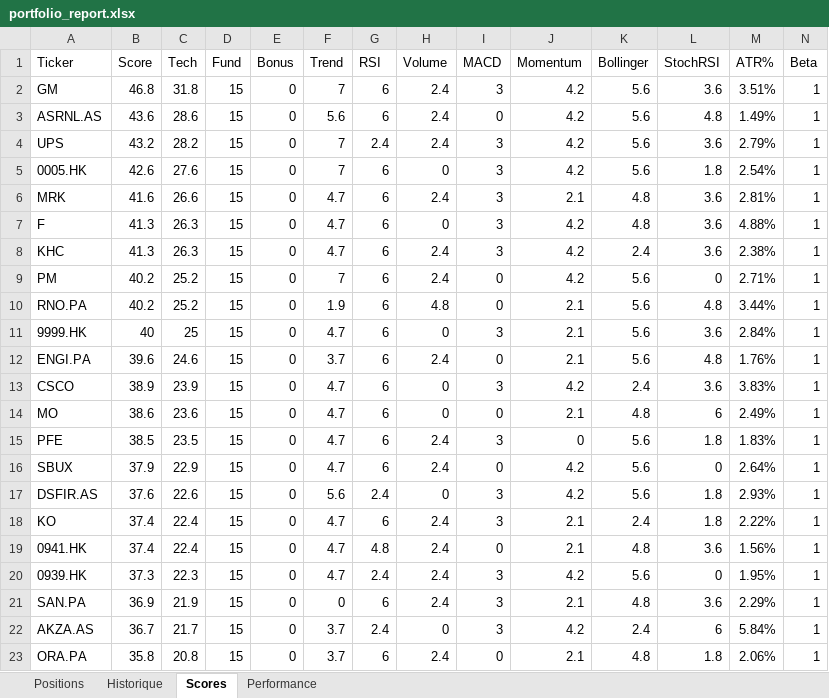
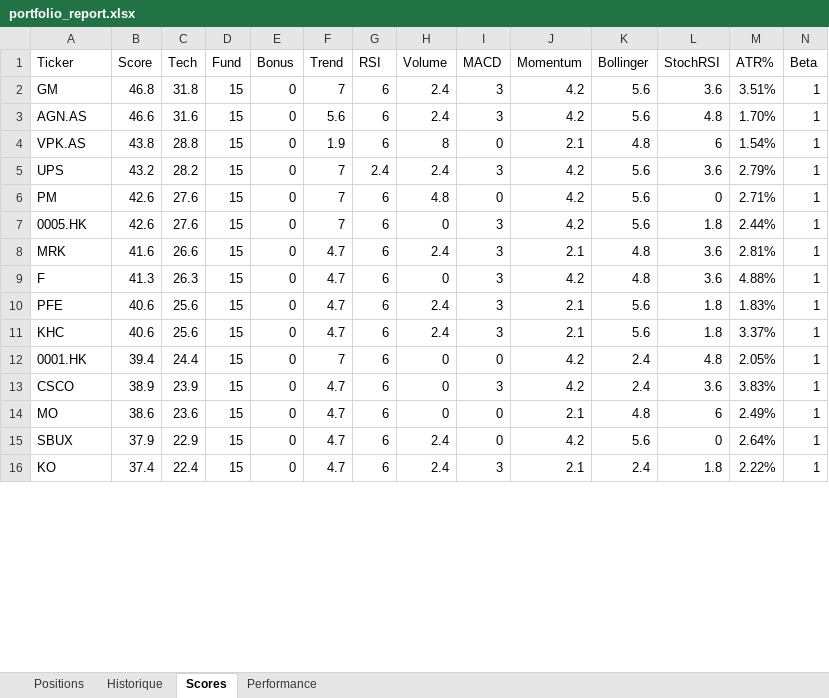
Before and after one commit to johnbrami55/portfolio-manager, an Excel workbook: portfolio_report.xlsx, sheet Scores, drawn as a sheet; only a part is shown; values as stored, in another font and other column widths than the file's, no cell formats; removed rows and columns are numbered as before the commit, all else as after; rows hold the shown columns only; the diff covers the shown part only; the diff names each change by its address in the sheet, - before the commit and + after, or states it on an @@ line.

Commit message:
chore: update state + report [skip ci]

```diff
--- a/portfolio_report.xlsx (sheet Scores)
+++ b/portfolio_report.xlsx (sheet Scores)
-A3 (Ticker): ASRNL.AS
+A3 (Ticker): AGN.AS
-B3 (Score): 43.6
+B3 (Score): 46.6
-C3 (Tech): 28.6
+C3 (Tech): 31.6
-I3 (MACD): 0
+I3 (MACD): 3
-M3 (ATR%): 1.49%
+M3 (ATR%): 1.70%
+row 4: VPK.AS | 43.8 | 28.8 | 15 | 0 | 1.9 | 6 | 8 | 0 | 2.1 | 4.8 | 6 | 1.54% | 1
+row 6: PM | 42.6 | 27.6 | 15 | 0 | 7 | 6 | 4.8 | 0 | 4.2 | 5.6 | 0 | 2.71% | 1
-M7 (ATR%): 2.54%
+M7 (ATR%): 2.44%
+row 10: PFE | 40.6 | 25.6 | 15 | 0 | 4.7 | 6 | 2.4 | 3 | 2.1 | 5.6 | 1.8 | 1.83% | 1
-B11 (Score): 41.3
+B11 (Score): 40.6
-C11 (Tech): 26.3
+C11 (Tech): 25.6
-J11 (Momentum): 4.2
+J11 (Momentum): 2.1
-K11 (Bollinger): 2.4
+K11 (Bollinger): 5.6
-L11 (StochRSI): 3.6
+L11 (StochRSI): 1.8
-M11 (ATR%): 2.38%
+M11 (ATR%): 3.37%
-A12 (Ticker): PM
+A12 (Ticker): 0001.HK
-B12 (Score): 40.2
+B12 (Score): 39.4
-C12 (Tech): 25.2
+C12 (Tech): 24.4
-H12 (Volume): 2.4
+H12 (Volume): 0
-K12 (Bollinger): 5.6
+K12 (Bollinger): 2.4
-L12 (StochRSI): 0
+L12 (StochRSI): 4.8
-M12 (ATR%): 2.71%
+M12 (ATR%): 2.05%
-row 10: RNO.PA | 40.2 | 25.2 | 15 | 0 | 1.9 | 6 | 4.8 | 0 | 2.1 | 5.6 | 4.8 | 3.44% | 1
-row 11: 9999.HK | 40 | 25 | 15 | 0 | 4.7 | 6 | 0 | 3 | 2.1 | 5.6 | 3.6 | 2.84% | 1
-row 12: ENGI.PA | 39.6 | 24.6 | 15 | 0 | 3.7 | 6 | 2.4 | 0 | 2.1 | 5.6 | 4.8 | 1.76% | 1
-row 15: PFE | 38.5 | 23.5 | 15 | 0 | 4.7 | 6 | 2.4 | 3 | 0 | 5.6 | 1.8 | 1.83% | 1
-row 17: DSFIR.AS | 37.6 | 22.6 | 15 | 0 | 5.6 | 2.4 | 0 | 3 | 4.2 | 5.6 | 1.8 | 2.93% | 1
-row 19: 0941.HK | 37.4 | 22.4 | 15 | 0 | 4.7 | 4.8 | 2.4 | 0 | 2.1 | 4.8 | 3.6 | 1.56% | 1
-row 20: 0939.HK | 37.3 | 22.3 | 15 | 0 | 4.7 | 2.4 | 2.4 | 3 | 4.2 | 5.6 | 0 | 1.95% | 1
-row 21: SAN.PA | 36.9 | 21.9 | 15 | 0 | 0 | 6 | 2.4 | 3 | 2.1 | 4.8 | 3.6 | 2.29% | 1
-row 22: AKZA.AS | 36.7 | 21.7 | 15 | 0 | 3.7 | 2.4 | 0 | 3 | 4.2 | 2.4 | 6 | 5.84% | 1
-row 23: ORA.PA | 35.8 | 20.8 | 15 | 0 | 3.7 | 6 | 2.4 | 0 | 2.1 | 4.8 | 1.8 | 2.06% | 1
```
Also changed, not shown: 19 added rows, 13 removed rows and 81 edited cells elsewhere in this sheet, sheet Performance, cell formats, 4 other files.
